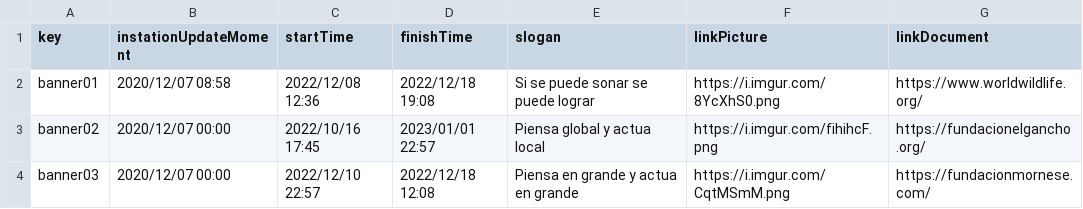
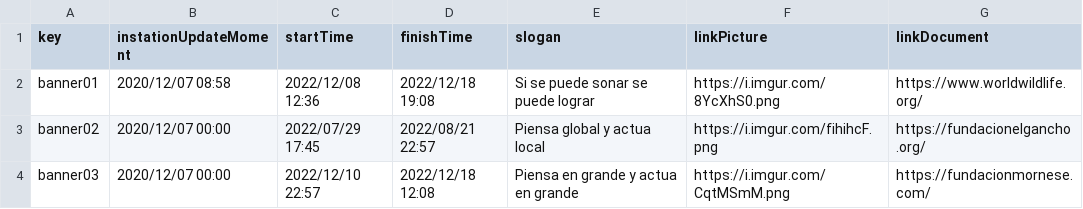
Before and after one commit to adrrf/acme-life-long-learning, a CSV file: src/main/webapp/WEB-INF/resources/sample-data/banner.csv, drawn as a sheet.

Commit message:
fix:documento student1

```diff
--- a/src/main/webapp/WEB-INF/resources/sample-data/banner.csv
+++ b/src/main/webapp/WEB-INF/resources/sample-data/banner.csv
@@ -2,3 +2,3 @@ key,instationUpdateMoment,startTime,finishTime,slogan,linkPicture,linkDocument
 banner01,2020/12/07 08:58,2022/12/08 12:36,2022/12/18 19:08,Si se puede sonar se puede lograr,https://i.imgur.com/8YcXhS0.png,https://www.worldwildlife.org/
-banner02,2020/12/07 00:00,2022/10/16 17:45,2023/01/01 22:57,Piensa global y actua local,https://i.imgur.com/fihihcF.png,https://fundacionelgancho.org/
+banner02,2020/12/07 00:00,2022/07/29 17:45,2022/08/21 22:57,Piensa global y actua local,https://i.imgur.com/fihihcF.png,https://fundacionelgancho.org/
 banner03,2020/12/07 00:00,2022/12/10 22:57,2022/12/18 12:08,Piensa en grande y actua en grande,https://i.imgur.com/CqtMSmM.png,https://fundacionmornese.com/
```
Also changed, not shown: 2 other files.
